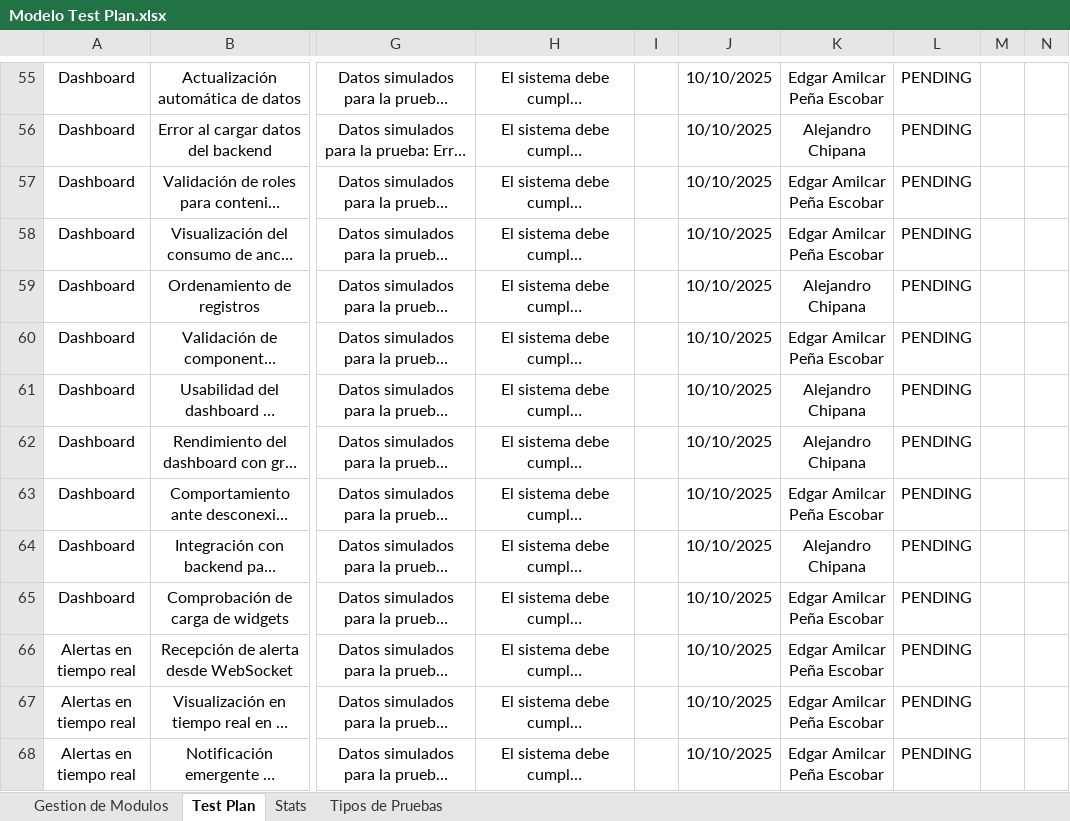
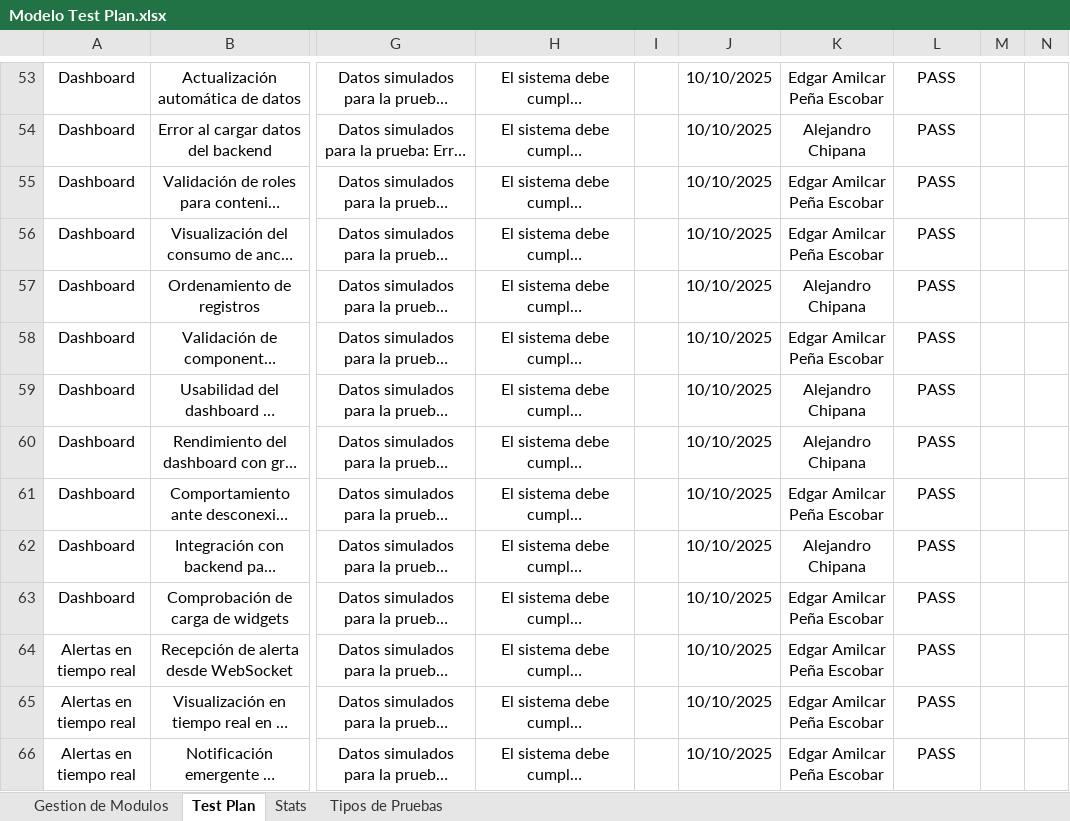
Before and after one commit to alejav0240/CoderBits, an Excel workbook: Modelo Test Plan.xlsx, sheet Test Plan, drawn as a sheet; only a part is shown, gaps mark what is left out; long unchanged cells end in …; values as stored, in another font and other column widths than the file's, no borders; conditional formats and table styles not drawn; addresses are those after the commit; the diff covers the shown part only; the diff names each change by its address in the sheet, - before the commit and + after, or states it on an @@ line.

Commit message:
Actualizacion del testPlan

```diff
--- a/Modelo Test Plan.xlsx (sheet Test Plan)
+++ b/Modelo Test Plan.xlsx (sheet Test Plan)
-L53:L66: PENDING
+L53:L66: PASS
```
Also changed, not shown: 2 removed rows, 76 edited cells and cell formats elsewhere in this sheet, charts or pictures.
